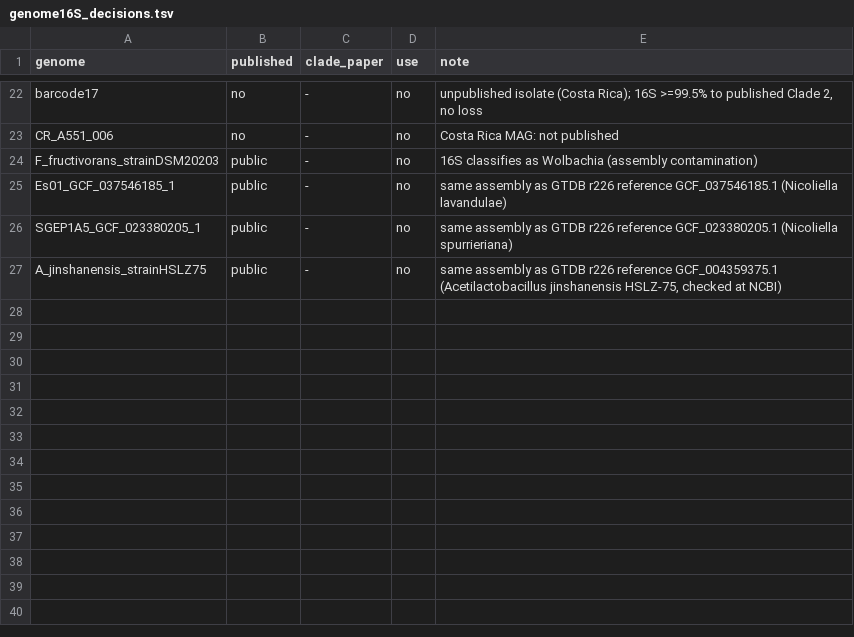
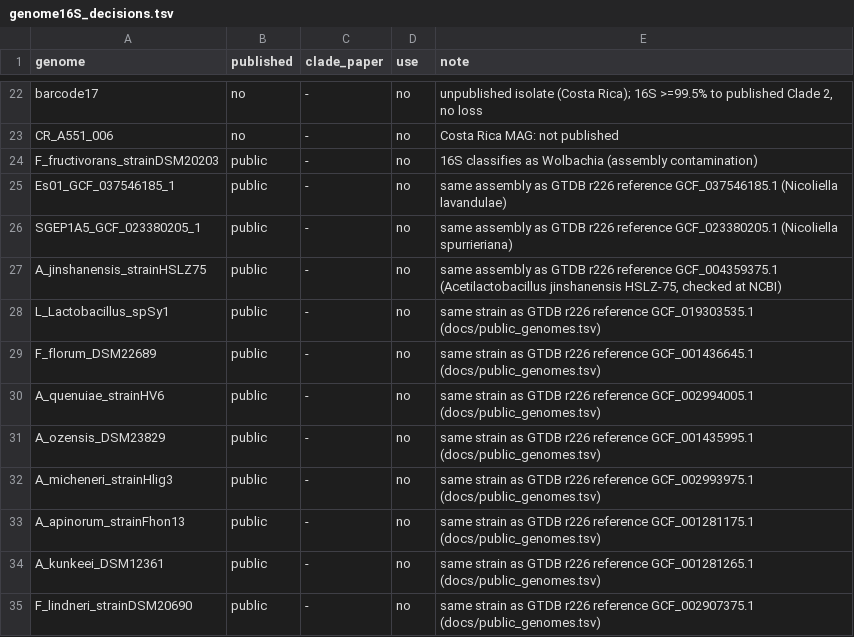
Before and after one commit to ccm-bioinfo/chapter06-m-favosa-VEN, a TSV file: docs/genome16S_decisions.tsv, drawn as a sheet; only a part is shown, gaps mark what is left out; the diff names each change by its address in the sheet, - before the commit and + after, or states it on an @@ line.

```diff
--- a/docs/genome16S_decisions.tsv
+++ b/docs/genome16S_decisions.tsv
+row 28: L_Lactobacillus_spSy1 | public | - | no | same strain as GTDB r226 reference GCF_019303535.1 (docs/public_genomes.tsv)
+row 29: F_florum_DSM22689 | public | - | no | same strain as GTDB r226 reference GCF_001436645.1 (docs/public_genomes.tsv)
+row 30: A_quenuiae_strainHV6 | public | - | no | same strain as GTDB r226 reference GCF_002994005.1 (docs/public_genomes.tsv)
+row 31: A_ozensis_DSM23829 | public | - | no | same strain as GTDB r226 reference GCF_001435995.1 (docs/public_genomes.tsv)
+row 32: A_micheneri_strainHlig3 | public | - | no | same strain as GTDB r226 reference GCF_002993975.1 (docs/public_genomes.tsv)
+row 33: A_apinorum_strainFhon13 | public | - | no | same strain as GTDB r226 reference GCF_001281175.1 (docs/public_genomes.tsv)
+row 34: A_kunkeei_DSM12361 | public | - | no | same strain as GTDB r226 reference GCF_001281265.1 (docs/public_genomes.tsv)
+row 35: F_lindneri_strainDSM20690 | public | - | no | same strain as GTDB r226 reference GCF_002907375.1 (docs/public_genomes.tsv)
```
Also changed, not shown: 3 other files.
